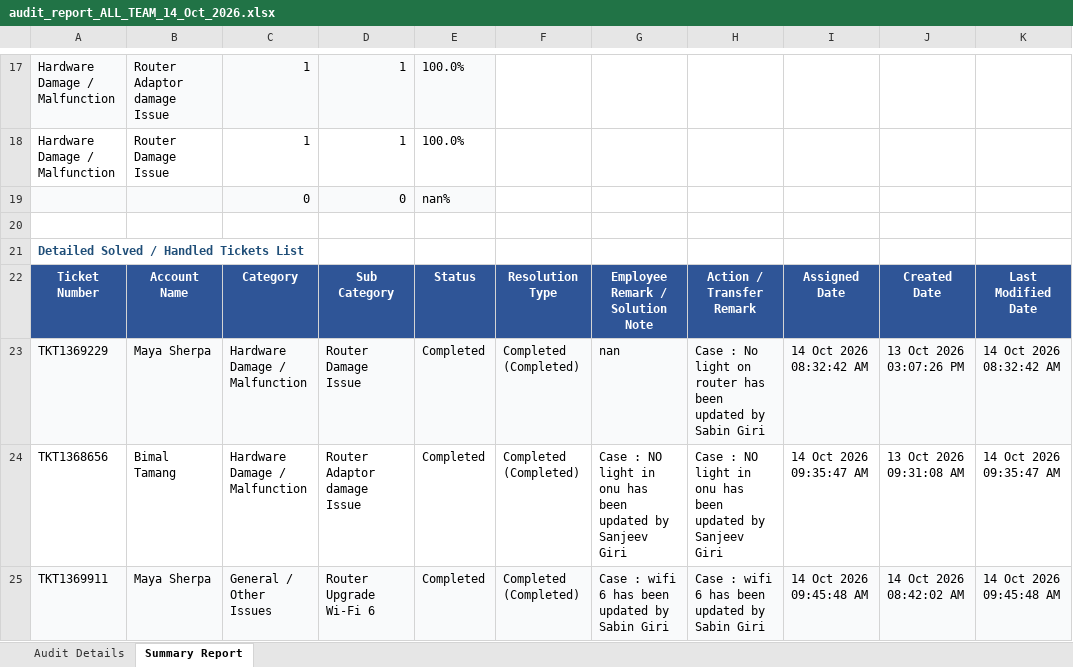
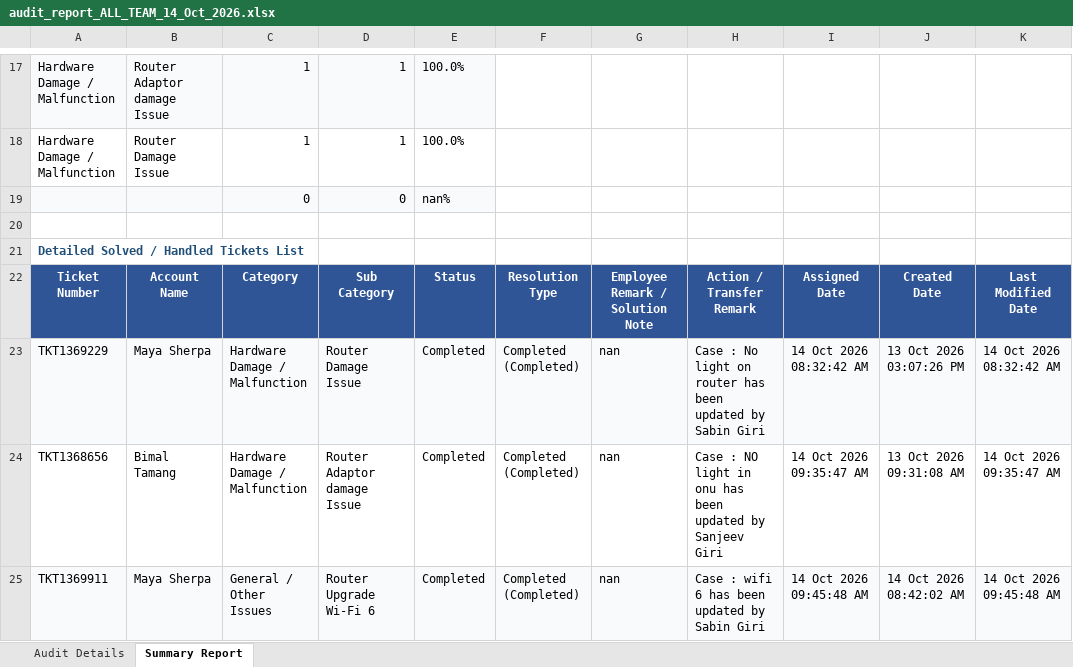
Before and after one commit to pradeepneupane10/employee-audit-app, an Excel workbook: audit_report_ALL_TEAM_14_Oct_2026.xlsx, sheet Summary Report, drawn as a sheet; only a part is shown, gaps mark what is left out; values as stored, in another font and other column widths than the file's, no borders; the diff names each change by its address in the sheet, - before the commit and + after, or states it on an @@ line.

```diff
--- a/audit_report_ALL_TEAM_14_Oct_2026.xlsx (sheet Summary Report)
+++ b/audit_report_ALL_TEAM_14_Oct_2026.xlsx (sheet Summary Report)
-G24: Case : NO light in onu has been updated by Sanjeev Giri
+G24: nan
-G25: Case : wifi 6 has been updated by Sabin Giri
+G25: nan
```
Also changed, not shown: sheet Audit Details, EXECUTIVE_TEAM_AUDIT_REPORT_14_Oct_2026.xlsx, 1 other file.
